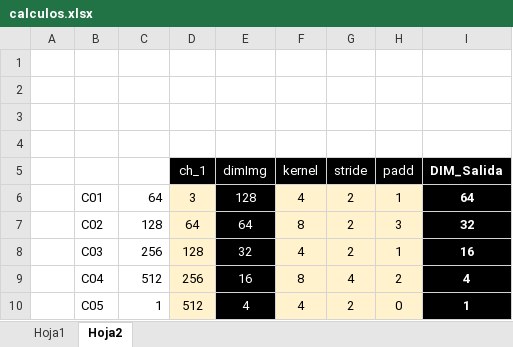
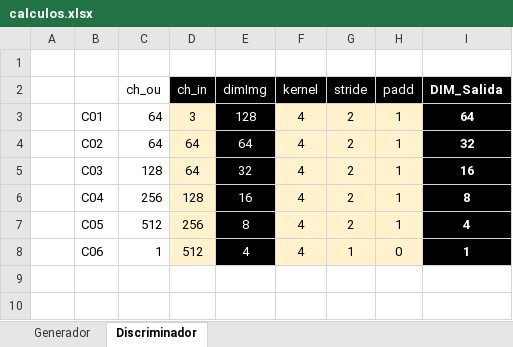
Before and after one commit to RodrigoMMO/Proyecto_IA-Grupo4, an Excel workbook: calculos.xlsx, sheet Discriminador, drawn as a sheet; values as stored, in another font and other column widths than the file's, no borders; removed rows and columns are numbered as before the commit, all else as after; the diff names each change by its address in the sheet, - before the commit and + after, or states it on an @@ line.

```diff
--- a/calculos.xlsx (sheet Discriminador)
+++ b/calculos.xlsx (sheet Discriminador)
-sheet tab: Hoja1
+sheet tab: Generador
-sheet tab: Hoja2
+sheet tab: Discriminador
-row 2: (empty)
-row 3: (empty)
-row 4: (empty)
-C2: (empty)
+C2: ch_ou
-D2: ch_1
+D2: ch_in
-C4 (ch_ou): 128
+C4 (ch_ou): 64
-F4 (kernel): 8
+F4 (kernel): 4
-H4 (padd): 3
+H4 (padd): 1
-C5 (ch_ou): 256
+C5 (ch_ou): 128
-D5 (ch_in): 128
+D5 (ch_in): 64
-row 9:  | C04 | 512 | 256 | 16 | 8 | 4 | 2 | 4
+row 6:  | C04 | 256 | 128 | 16 | 4 | 2 | 1 | 8
+row 7:  | C05 | 512 | 256 | 8 | 4 | 2 | 1 | 4
-B8: C05
+B8: C06
-G8 (stride): 2
+G8 (stride): 1
```
Also changed, not shown: sheet Generador, formulas that keep their value, 6 other files.
